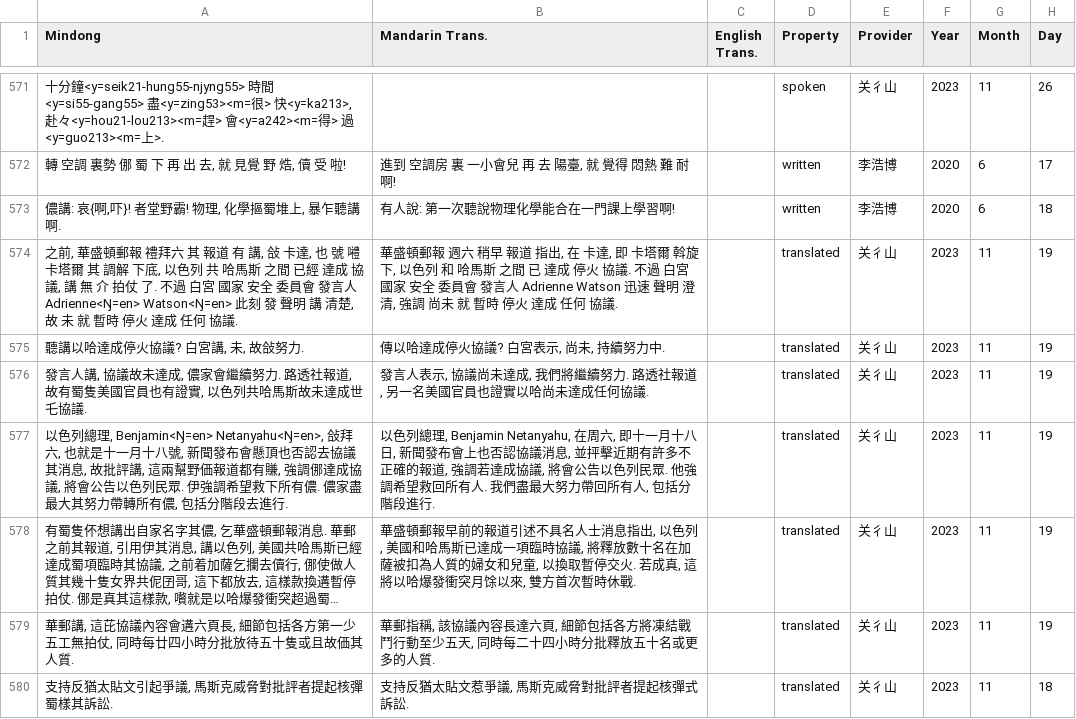
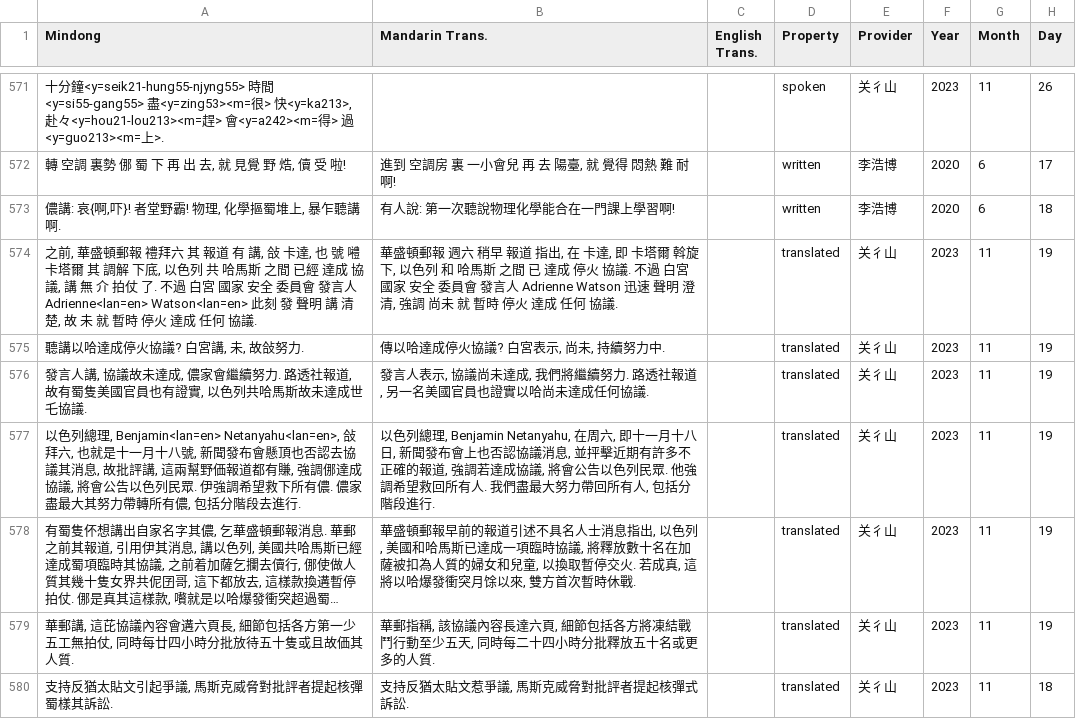
Before and after one commit to MindongLab/cdo-corpus, a TSV file: plaintext/sentences.tsv, drawn as a sheet; only a part is shown, gaps mark what is left out; long unchanged cells end in …; the diff covers the shown part only; the diff names each change by its address in the sheet, - before the commit and + after, or states it on an @@ line.

Commit message:
所屬語言標記更新
從 https://github.com/MindongLab/cdo-corpus/wiki/Corpus-symbol-%E8%AA%9E%E6%96%99%E7%AC%A6%E8%99%9F/9a09438136d8c3962089e99ee403876c2ff35aab 更新至 https://github.com/MindongLab/cdo-corpus/wiki/Corpus-symbol-%E8%AA%9E%E6%96%99%E7%AC%A6%E8%99%9F

```diff
--- a/plaintext/sentences.tsv
+++ b/plaintext/sentences.tsv
-A574 (Mindong): …發言人 Adrienne<Ŋ=en> Watson<Ŋ=en> 此刻 發…
+A574 (Mindong): …發言人 Adrienne<lan=en> Watson<lan=en> 此刻 發…
-A577 (Mindong): …列總理, Benjamin<Ŋ=en> Netanyahu<Ŋ=en>, 敆拜六,…
+A577 (Mindong): …列總理, Benjamin<lan=en> Netanyahu<lan=en>, 敆拜六,…
```
Also changed, not shown: 16 edited cells elsewhere in this file.
